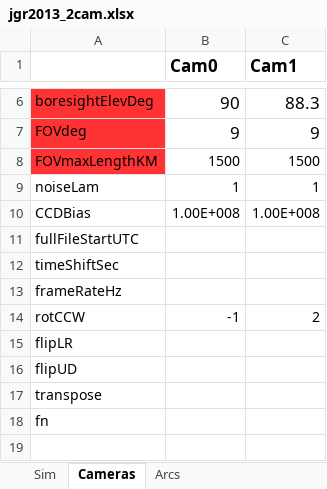
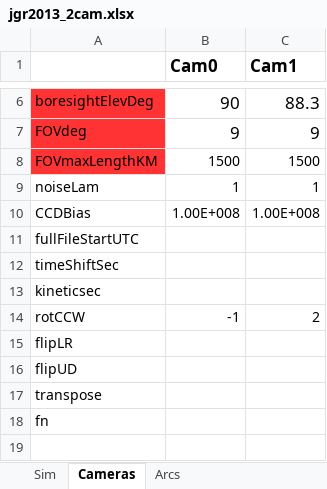
Before and after one commit to space-physics/histfeas, an Excel workbook: in/jgr2013_2cam.xlsx, sheet Cameras, drawn as a sheet; only a part is shown, gaps mark what is left out; values as stored, in another font and other column widths than the file's, no borders; the diff names each change by its address in the sheet, - before the commit and + after, or states it on an @@ line.

```diff
--- a/in/jgr2013_2cam.xlsx (sheet Cameras)
+++ b/in/jgr2013_2cam.xlsx (sheet Cameras)
-A13: frameRateHz
+A13: kineticsec
```
Also changed, not shown: sheet Sim, in/2cam_sweep1kev.xlsx, in/2cam_sweep5kev.xlsx, 2 other files.
